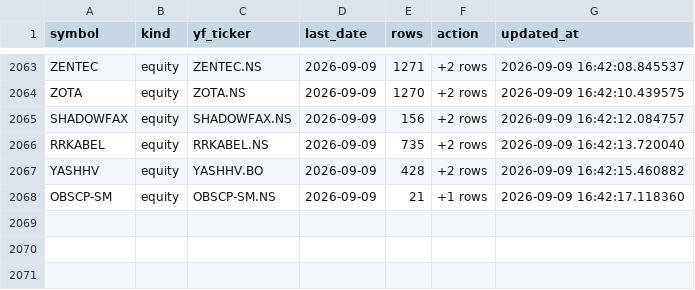
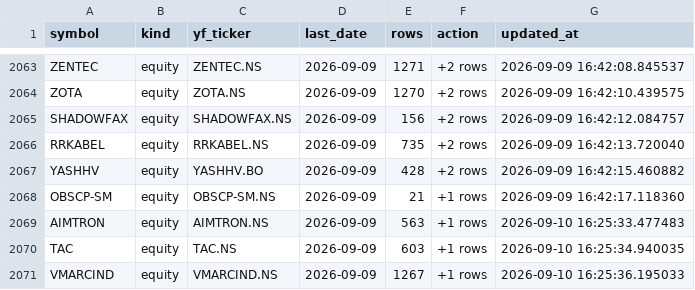
Before and after one commit to bashiransarimaximo/BashirStockAnalysis, a CSV file: market_data/metadata/update_log.csv, drawn as a sheet; only a part is shown, gaps mark what is left out.

```diff
--- a/market_data/metadata/update_log.csv
+++ b/market_data/metadata/update_log.csv
@@ -2068 +2068,4 @@ YASHHV,equity,YASHHV.BO,2026-09-09,428,+2 rows,2026-09-09 16:42:15.460882
 OBSCP-SM,equity,OBSCP-SM.NS,2026-09-09,21,+1 rows,2026-09-09 16:42:17.118360
+AIMTRON,equity,AIMTRON.NS,2026-09-09,563,+1 rows,2026-09-10 16:25:33.477483
+TAC,equity,TAC.NS,2026-09-09,603,+1 rows,2026-09-10 16:25:34.940035
+VMARCIND,equity,VMARCIND.NS,2026-09-09,1267,+1 rows,2026-09-10 16:25:36.195033
```
Also changed, not shown: market_data/raw/equity/AIMTRON.csv, market_data/raw/equity/TAC.csv, 5 other files.
